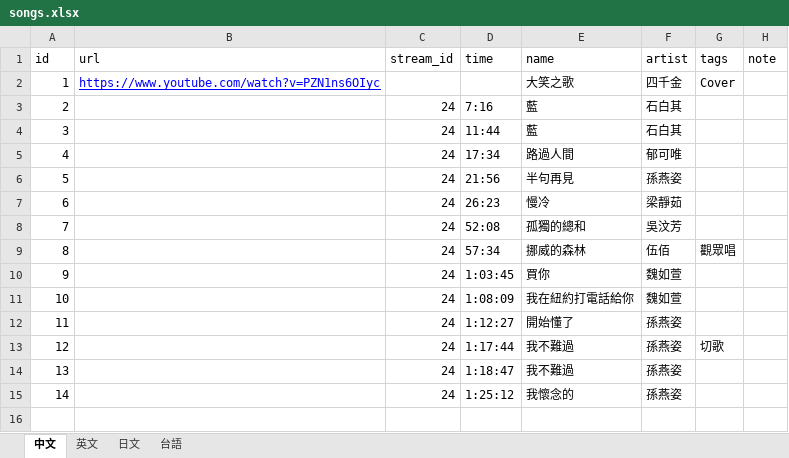
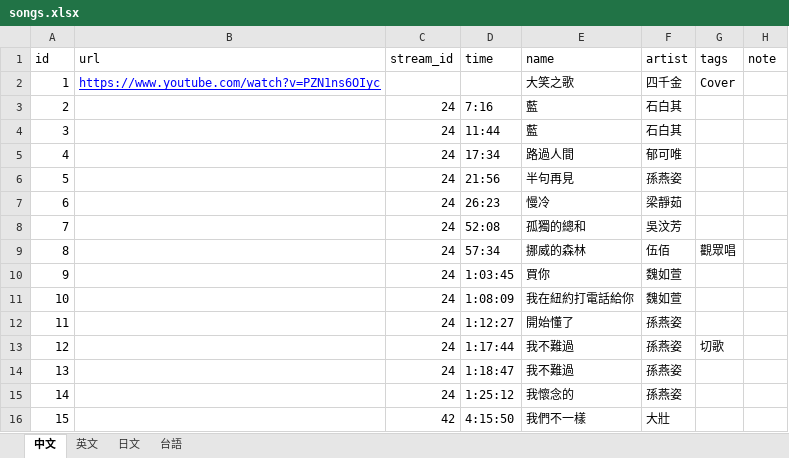
Before and after one commit to shadowgame856-coder/UririnStreamList, an Excel workbook: songs.xlsx, sheet 中文, drawn as a sheet; values as stored, in another font and other column widths than the file's, no borders; charts and pictures not drawn; the diff names each change by its address in the sheet, - before the commit and + after, or states it on an @@ line.

```diff
--- a/songs.xlsx (sheet 中文)
+++ b/songs.xlsx (sheet 中文)
+row 16: 15 |  | 42 | 4:15:50 | 我們不一樣 | 大壯
```
Also changed, not shown: streams.xlsx.
